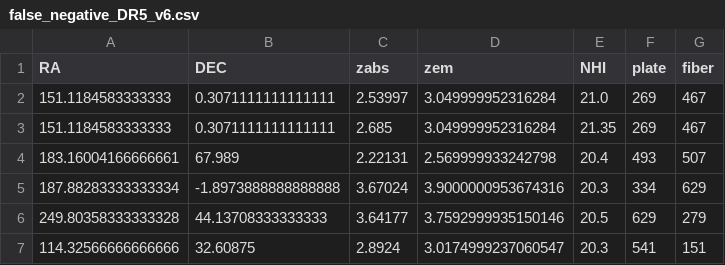
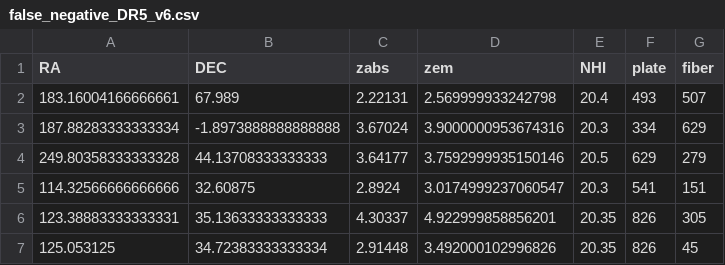
Before and after one commit to DeepIGM/dla_cnn, a CSV file: results/false_negative_DR5_v6.csv, drawn as a sheet; only a part is shown; the shorter side is filled out with more unchanged rows.

```diff
--- a/results/false_negative_DR5_v6.csv
+++ b/results/false_negative_DR5_v6.csv
@@ -1,4 +1,2 @@
 RA,DEC,zabs,zem,NHI,plate,fiber
-151.1184583333333,0.3071111111111111,2.53997,3.049999952316284,21.0,269,467
-151.1184583333333,0.3071111111111111,2.685,3.049999952316284,21.35,269,467
 183.16004166666661,67.989,2.22131,2.569999933242798,20.4,493,507
```
Also changed, not shown: 2 other files.
